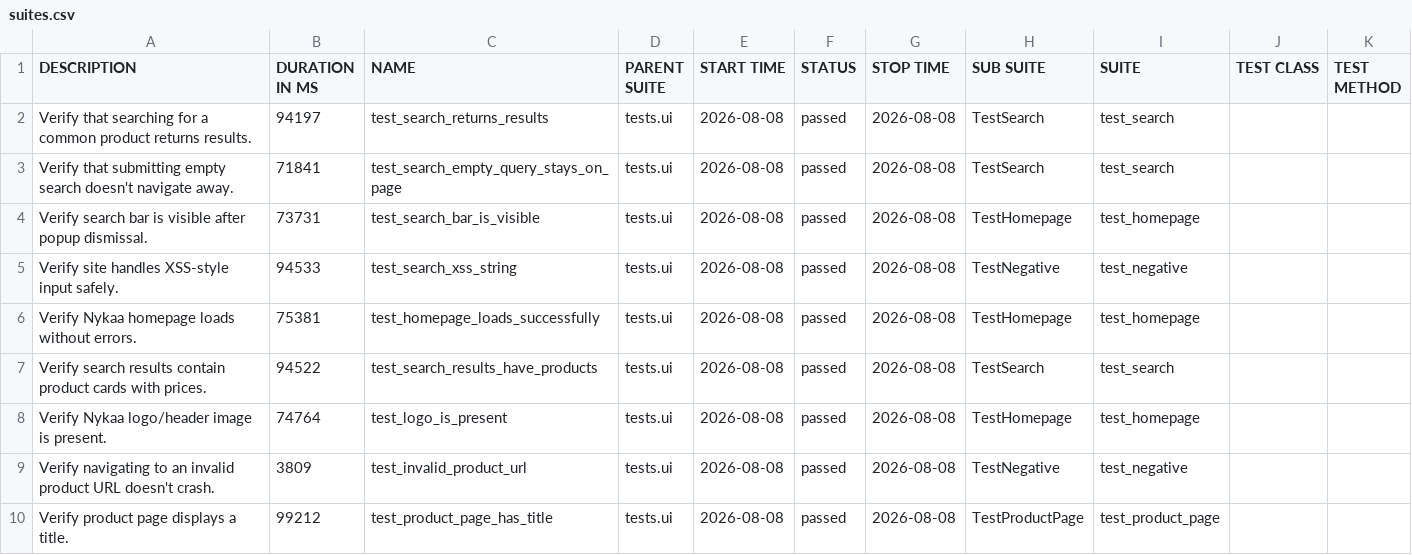
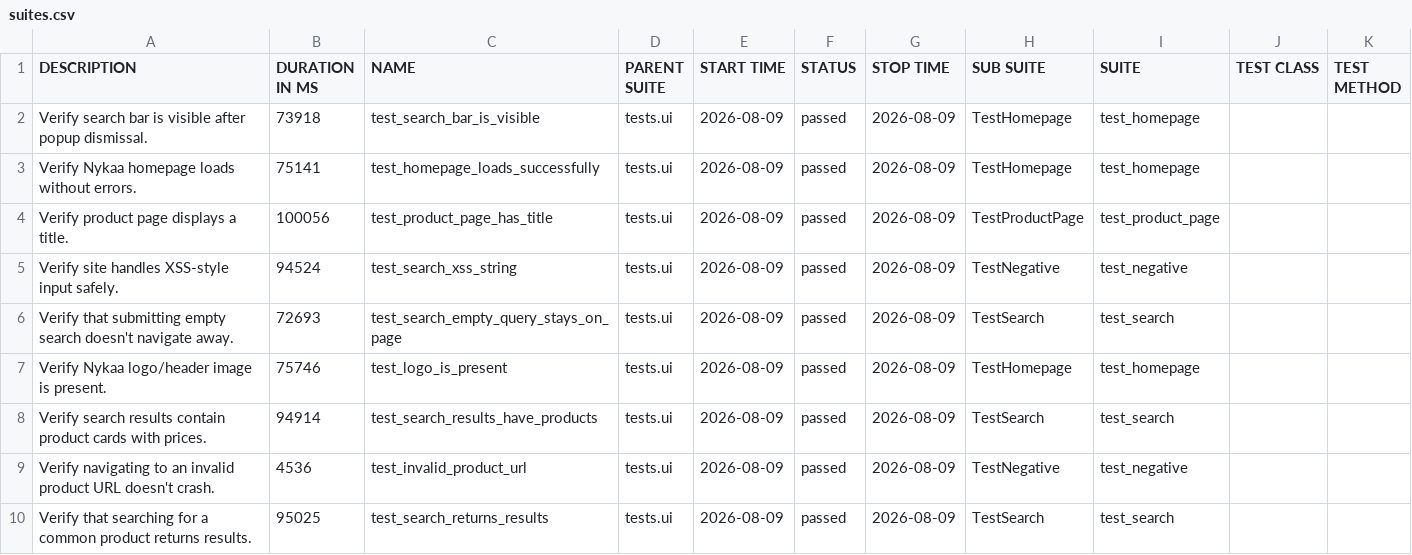
Before and after one commit to Deoli420/automation-framework, a CSV file: allure-report/data/suites.csv, drawn as a sheet.

```diff
--- a/allure-report/data/suites.csv
+++ b/allure-report/data/suites.csv
@@ -1,10 +1,10 @@
 "DESCRIPTION","DURATION IN MS","NAME","PARENT SUITE","START TIME","STATUS","STOP TIME","SUB SUITE","SUITE","TEST CLASS","TEST METHOD"
-"Verify that searching for a common product returns results.","94197","test_search_returns_results","tests.ui","2026-08-08","passed","2026-08-08","TestSearch","test_search","",""
-"Verify that submitting empty search doesn't navigate away.","71841","test_search_empty_query_stays_on_page","tests.ui","2026-08-08","passed","2026-08-08","TestSearch","test_search","",""
-"Verify search bar is visible after popup dismissal.","73731","test_search_bar_is_visible","tests.ui","2026-08-08","passed","2026-08-08","TestHomepage","test_homepage","",""
-"Verify site handles XSS-style input safely.","94533","test_search_xss_string","tests.ui","2026-08-08","passed","2026-08-08","TestNegative","test_negative","",""
-"Verify Nykaa homepage loads without errors.","75381","test_homepage_loads_successfully","tests.ui","2026-08-08","passed","2026-08-08","TestHomepage","test_homepage","",""
-"Verify search results contain product cards with prices.","94522","test_search_results_have_products","tests.ui","2026-08-08","passed","2026-08-08","TestSearch","test_search","",""
-"Verify Nykaa logo/header image is present.","74764","test_logo_is_present","tests.ui","2026-08-08","passed","2026-08-08","TestHomepage","test_homepage","",""
-"Verify navigating to an invalid product URL doesn't crash.","3809","test_invalid_product_url","tests.ui","2026-08-08","passed","2026-08-08","TestNegative","test_negative","",""
-"Verify product page displays a title.","99212","test_product_page_has_title","tests.ui","2026-08-08","passed","2026-08-08","TestProductPage","test_product_page","",""
+"Verify search bar is visible after popup dismissal.","73918","test_search_bar_is_visible","tests.ui","2026-08-09","passed","2026-08-09","TestHomepage","test_homepage","",""
+"Verify Nykaa homepage loads without errors.","75141","test_homepage_loads_successfully","tests.ui","2026-08-09","passed","2026-08-09","TestHomepage","test_homepage","",""
+"Verify product page displays a title.","100056","test_product_page_has_title","tests.ui","2026-08-09","passed","2026-08-09","TestProductPage","test_product_page","",""
+"Verify site handles XSS-style input safely.","94524","test_search_xss_string","tests.ui","2026-08-09","passed","2026-08-09","TestNegative","test_negative","",""
+"Verify that submitting empty search doesn't navigate away.","72693","test_search_empty_query_stays_on_page","tests.ui","2026-08-09","passed","2026-08-09","TestSearch","test_search","",""
+"Verify Nykaa logo/header image is present.","75746","test_logo_is_present","tests.ui","2026-08-09","passed","2026-08-09","TestHomepage","test_homepage","",""
+"Verify search results contain product cards with prices.","94914","test_search_results_have_products","tests.ui","2026-08-09","passed","2026-08-09","TestSearch","test_search","",""
+"Verify navigating to an invalid product URL doesn't crash.","4536","test_invalid_product_url","tests.ui","2026-08-09","passed","2026-08-09","TestNegative","test_negative","",""
+"Verify that searching for a common product returns results.","95025","test_search_returns_results","tests.ui","2026-08-09","passed","2026-08-09","TestSearch","test_search","",""
```
Also changed, not shown: 59 other files.
